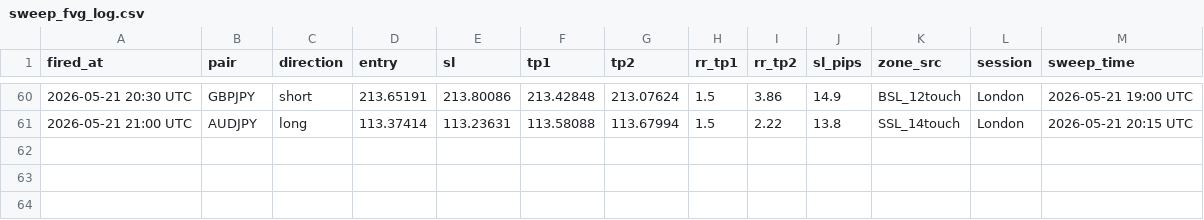
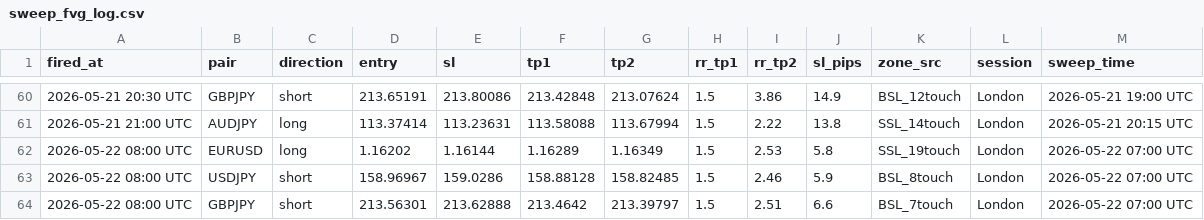
Before and after one commit to iyajivictor/Edge-signals, a CSV file: state/sweep_fvg_log.csv, drawn as a sheet; only a part is shown, gaps mark what is left out.

Commit message:
Update state

```diff
--- a/state/sweep_fvg_log.csv
+++ b/state/sweep_fvg_log.csv
@@ -61 +61,4 @@ fired_at,pair,direction,entry,sl,tp1,tp2,rr_tp1,rr_tp2,sl_pips,zone_src,session,
 2026-05-21 21:00 UTC,AUDJPY,long,113.37414,113.23631,113.58088,113.67994,1.5,2.22,13.8,SSL_14touch,London,2026-05-21 20:15 UTC
+2026-05-22 08:00 UTC,EURUSD,long,1.16202,1.16144,1.16289,1.16349,1.5,2.53,5.8,SSL_19touch,London,2026-05-22 07:00 UTC
+2026-05-22 08:00 UTC,USDJPY,short,158.96967,159.0286,158.88128,158.82485,1.5,2.46,5.9,BSL_8touch,London,2026-05-22 07:00 UTC
+2026-05-22 08:00 UTC,GBPJPY,short,213.56301,213.62888,213.4642,213.39797,1.5,2.51,6.6,BSL_7touch,London,2026-05-22 07:00 UTC
```
Also changed, not shown: 4 other files.
